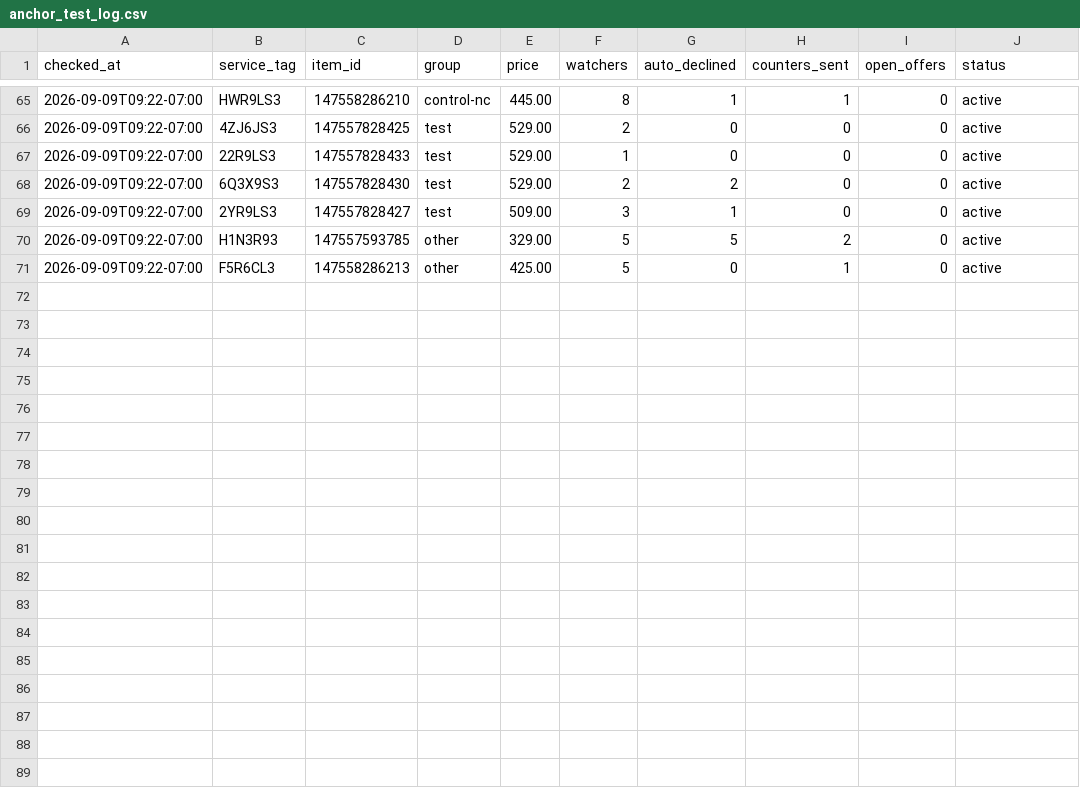
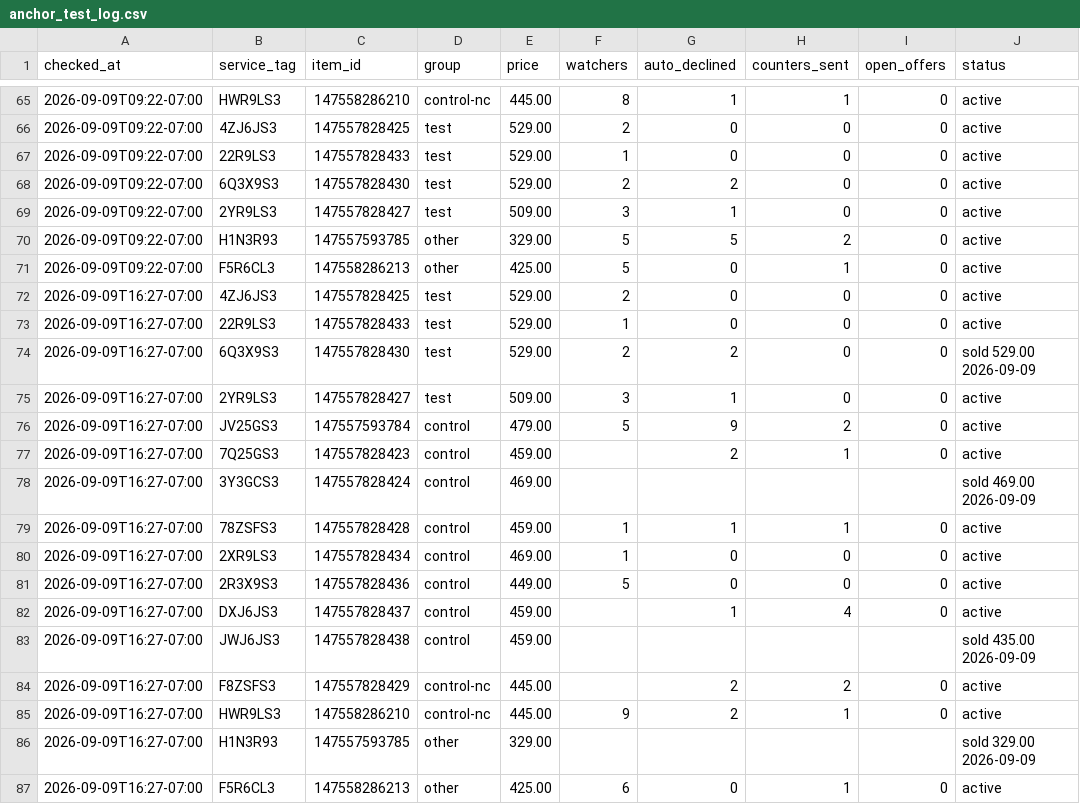
Before and after one commit to fsoriano-sauce/laptop-diagnostic-n-reset, a CSV file: auditor/anchor_test_log.csv, drawn as a sheet; only a part is shown, gaps mark what is left out; the diff names each change by its address in the sheet, - before the commit and + after, or states it on an @@ line.

```diff
--- a/auditor/anchor_test_log.csv
+++ b/auditor/anchor_test_log.csv
+row 72: 2026-09-09T16:27-07:00 | 4ZJ6JS3 | 147557828425 | test | 529.00 | 2 | 0 | 0 | 0 | active
+row 73: 2026-09-09T16:27-07:00 | 22R9LS3 | 147557828433 | test | 529.00 | 1 | 0 | 0 | 0 | active
+row 74: 2026-09-09T16:27-07:00 | 6Q3X9S3 | 147557828430 | test | 529.00 | 2 | 2 | 0 | 0 | sold 529.00 2026-09-09
+row 75: 2026-09-09T16:27-07:00 | 2YR9LS3 | 147557828427 | test | 509.00 | 3 | 1 | 0 | 0 | active
+row 76: 2026-09-09T16:27-07:00 | JV25GS3 | 147557593784 | control | 479.00 | 5 | 9 | 2 | 0 | active
+row 77: 2026-09-09T16:27-07:00 | 7Q25GS3 | 147557828423 | control | 459.00 |  | 2 | 1 | 0 | active
+row 78: 2026-09-09T16:27-07:00 | 3Y3GCS3 | 147557828424 | control | 469.00 |  |  |  |  | sold 469.00 2026-09-09
+row 79: 2026-09-09T16:27-07:00 | 78ZSFS3 | 147557828428 | control | 459.00 | 1 | 1 | 1 | 0 | active
+row 80: 2026-09-09T16:27-07:00 | 2XR9LS3 | 147557828434 | control | 469.00 | 1 | 0 | 0 | 0 | active
+row 81: 2026-09-09T16:27-07:00 | 2R3X9S3 | 147557828436 | control | 449.00 | 5 | 0 | 0 | 0 | active
+row 82: 2026-09-09T16:27-07:00 | DXJ6JS3 | 147557828437 | control | 459.00 |  | 1 | 4 | 0 | active
+row 83: 2026-09-09T16:27-07:00 | JWJ6JS3 | 147557828438 | control | 459.00 |  |  |  |  | sold 435.00 2026-09-09
+row 84: 2026-09-09T16:27-07:00 | F8ZSFS3 | 147557828429 | control-nc | 445.00 |  | 2 | 2 | 0 | active
+row 85: 2026-09-09T16:27-07:00 | HWR9LS3 | 147558286210 | control-nc | 445.00 | 9 | 2 | 1 | 0 | active
+row 86: 2026-09-09T16:27-07:00 | H1N3R93 | 147557593785 | other | 329.00 |  |  |  |  | sold 329.00 2026-09-09
+row 87: 2026-09-09T16:27-07:00 | F5R6CL3 | 147558286213 | other | 425.00 | 6 | 0 | 1 | 0 | active
```
